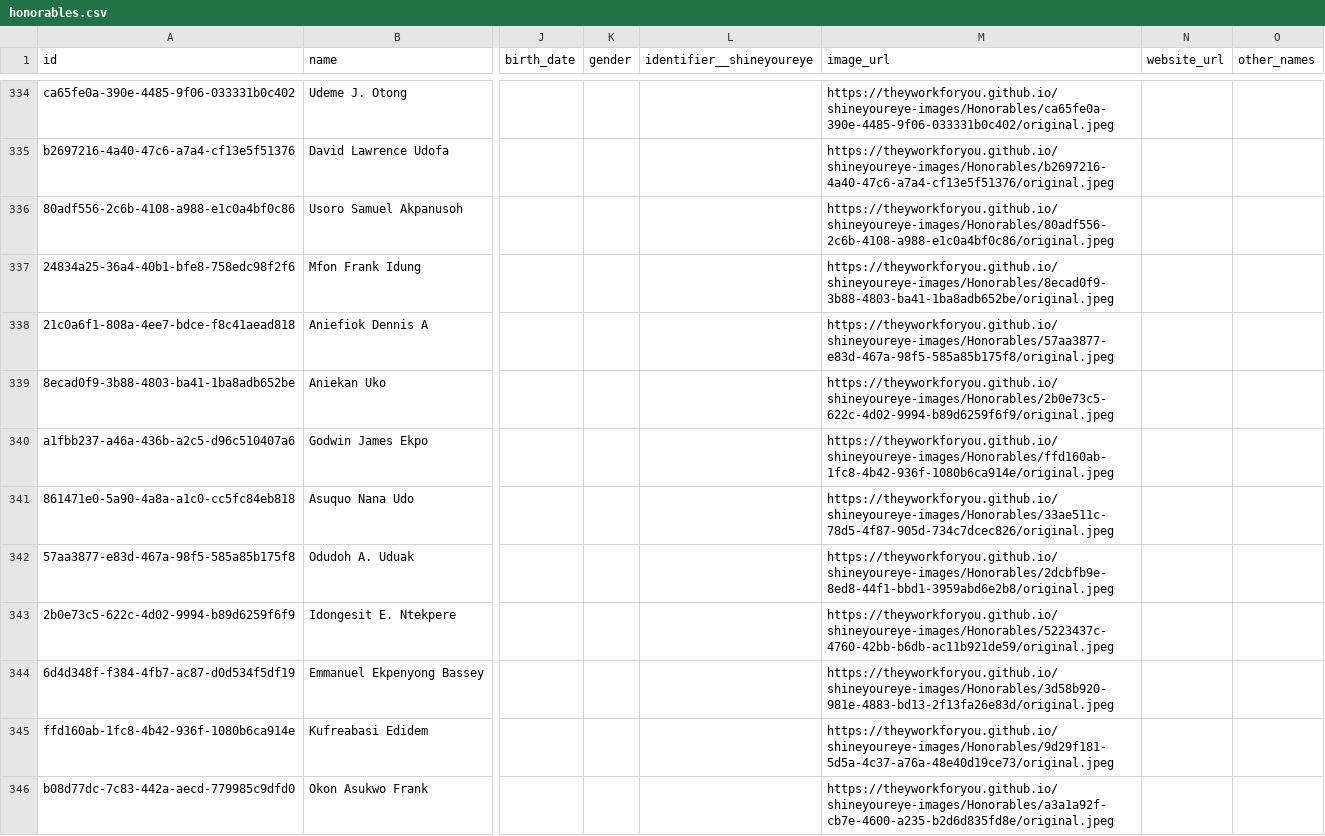
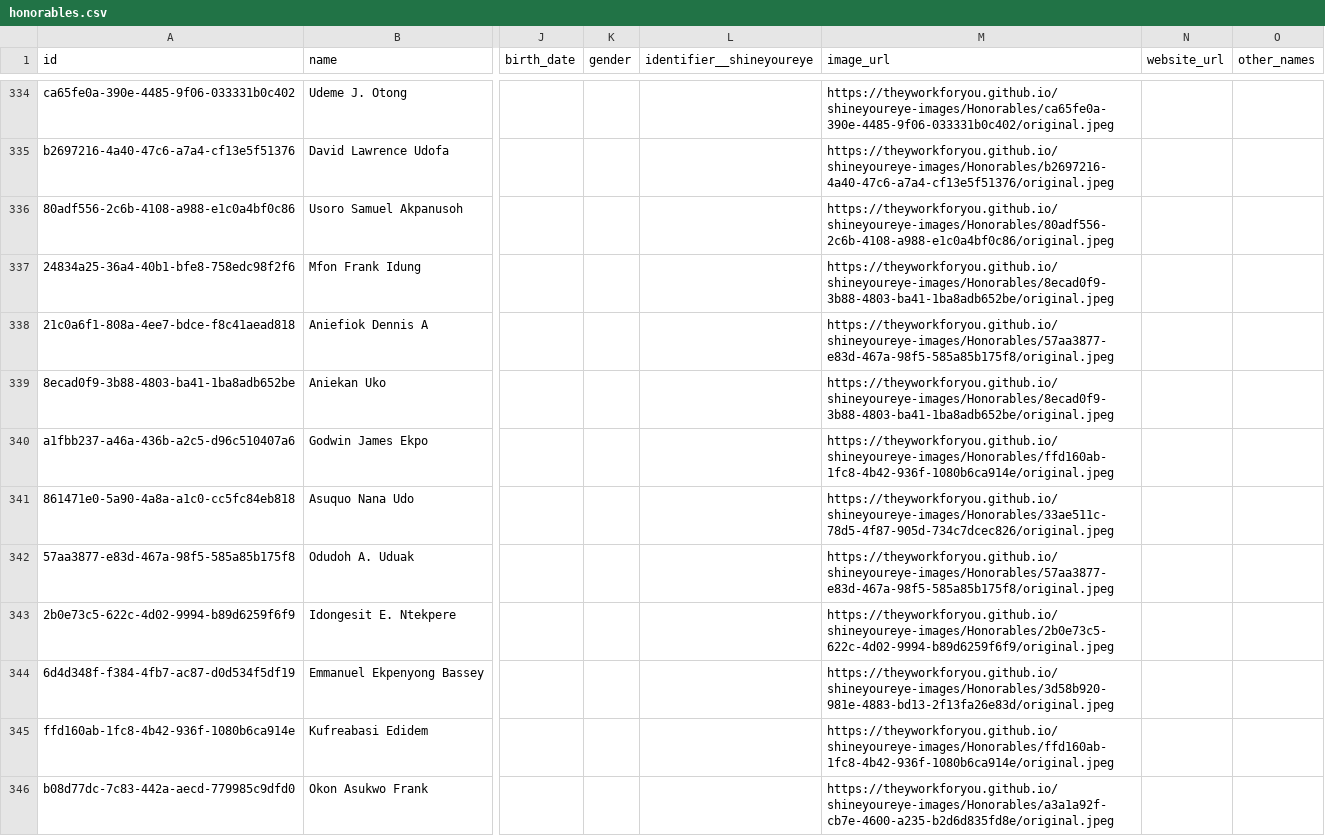
Before and after one commit to theyworkforyou/shineyoureye-sinatra, a CSV file: data/honorables.csv, drawn as a sheet; only a part is shown, gaps mark what is left out; the diff covers the shown part only; the diff names each change by its address in the sheet, - before the commit and + after, or states it on an @@ line.

Commit message:
more picture updates

```diff
--- a/data/honorables.csv
+++ b/data/honorables.csv
-M339 (image_url): https://theyworkforyou.github.io/shineyoureye-images/Honorables/2b0e73c5-622c-4d02-9994-b89d6259f6f9/original.jpeg
+M339 (image_url): https://theyworkforyou.github.io/shineyoureye-images/Honorables/8ecad0f9-3b88-4803-ba41-1ba8adb652be/original.jpeg
-M342 (image_url): https://theyworkforyou.github.io/shineyoureye-images/Honorables/2dcbfb9e-8ed8-44f1-bbd1-3959abd6e2b8/original.jpeg
+M342 (image_url): https://theyworkforyou.github.io/shineyoureye-images/Honorables/57aa3877-e83d-467a-98f5-585a85b175f8/original.jpeg
-M343 (image_url): https://theyworkforyou.github.io/shineyoureye-images/Honorables/5223437c-4760-42bb-b6db-ac11b921de59/original.jpeg
+M343 (image_url): https://theyworkforyou.github.io/shineyoureye-images/Honorables/2b0e73c5-622c-4d02-9994-b89d6259f6f9/original.jpeg
-M345 (image_url): https://theyworkforyou.github.io/shineyoureye-images/Honorables/9d29f181-5d5a-4c37-a76a-48e40d19ce73/original.jpeg
+M345 (image_url): https://theyworkforyou.github.io/shineyoureye-images/Honorables/ffd160ab-1fc8-4b42-936f-1080b6ca914e/original.jpeg
```
Also changed, not shown: 10 edited cells elsewhere in this file.
